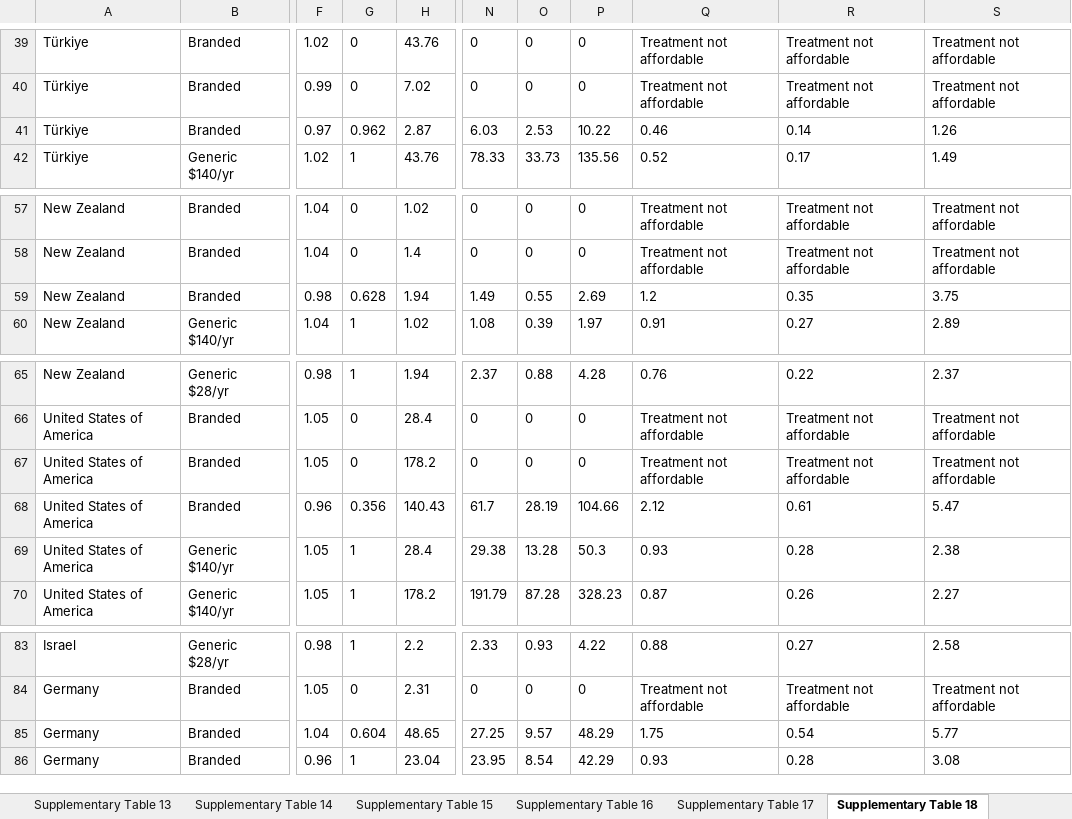
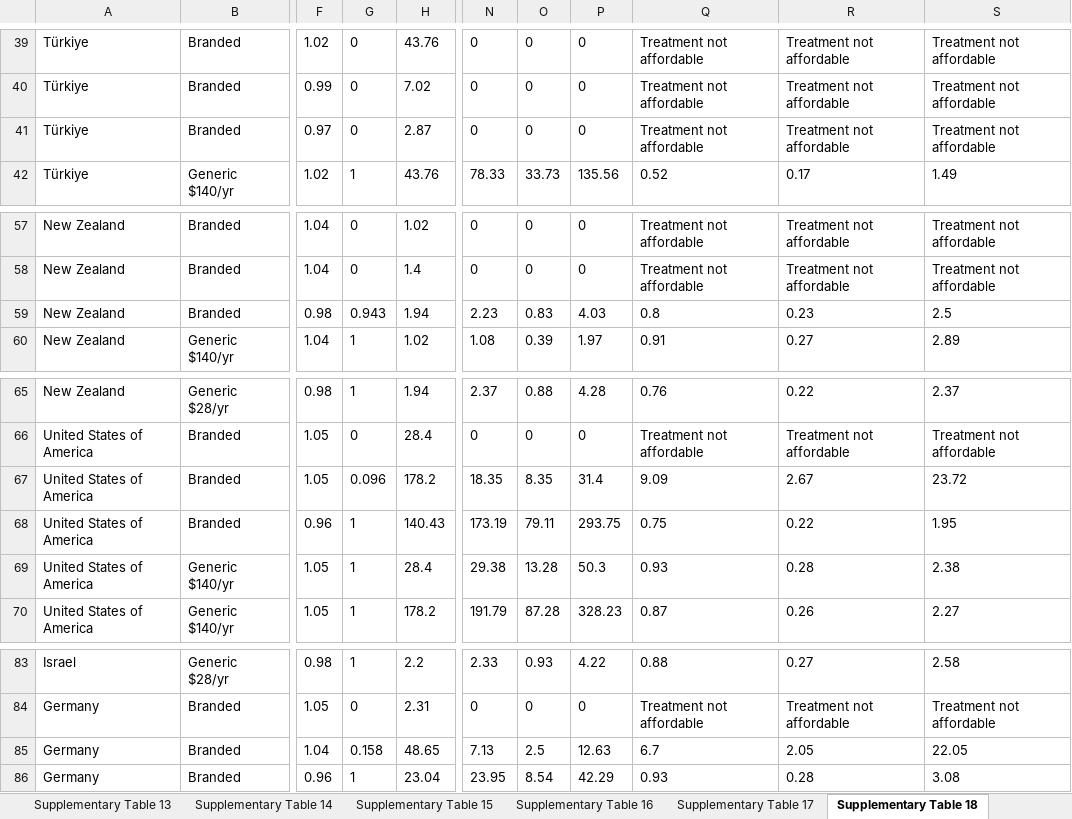
Before and after one commit to Viv-Wei/Glp1-diet-cra, an Excel workbook: data/tables/Supplementary_Tables_v5.xlsx, sheet Supplementary Table 18, drawn as a sheet; only a part is shown, gaps mark what is left out; values as stored, in another font and other column widths than the file's, no borders; the diff covers the shown part only; the diff names each change by its address in the sheet, - before the commit and + after, or states it on an @@ line.

```diff
--- a/data/tables/Supplementary_Tables_v5.xlsx (sheet Supplementary Table 18)
+++ b/data/tables/Supplementary_Tables_v5.xlsx (sheet Supplementary Table 18)
-G41: 0.962
+G41: 0
-N41: 6.03
+N41: 0
-O41: 2.53
+O41: 0
-P41: 10.22
+P41: 0
-Q41: 0.46
+Q41: Treatment not affordable
-R41: 0.14
+R41: Treatment not affordable
-S41: 1.26
+S41: Treatment not affordable
-G59: 0.628
+G59: 0.943
-N59: 1.49
+N59: 2.23
-O59: 0.55
+O59: 0.83
-P59: 2.69
+P59: 4.03
-Q59: 1.2
+Q59: 0.8
-R59: 0.35
+R59: 0.23
-S59: 3.75
+S59: 2.5
-G67: 0
+G67: 0.096
-N67: 0
+N67: 18.35
-O67: 0
+O67: 8.35
-P67: 0
+P67: 31.4
-Q67: Treatment not affordable
+Q67: 9.09
-R67: Treatment not affordable
+R67: 2.67
-S67: Treatment not affordable
+S67: 23.72
-G68: 0.356
+G68: 1
-N68: 61.7
+N68: 173.19
-O68: 28.19
+O68: 79.11
-P68: 104.66
+P68: 293.75
-Q68: 2.12
+Q68: 0.75
-R68: 0.61
+R68: 0.22
-S68: 5.47
+S68: 1.95
-G85: 0.604
+G85: 0.158
-N85: 27.25
+N85: 7.13
-O85: 9.57
+O85: 2.5
-P85: 48.29
+P85: 12.63
-Q85: 1.75
+Q85: 6.7
-R85: 0.54
+R85: 2.05
-S85: 5.77
+S85: 22.05
```
Also changed, not shown: 7 edited cells elsewhere in this sheet, sheet Supplementary Table 20, sheet Supplementary Table 21, sheet Supplementary Table 17, sheet Supplementary Table 8, sheet Supplementary Table 16, sheet Supplementary Table 1, 5 more sheets, 21 other files.
